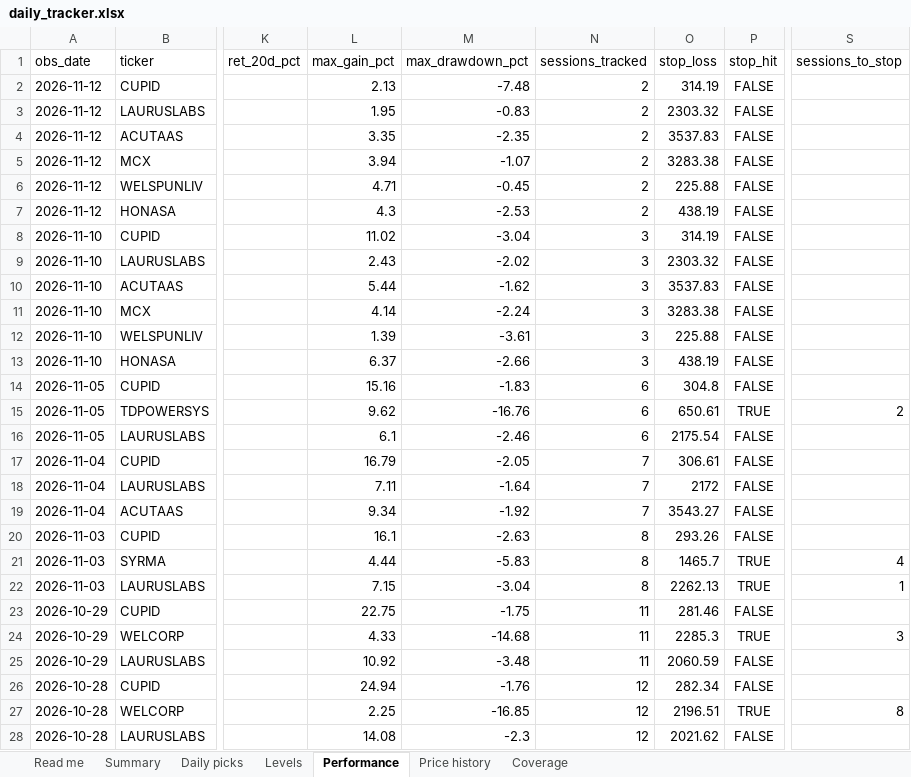
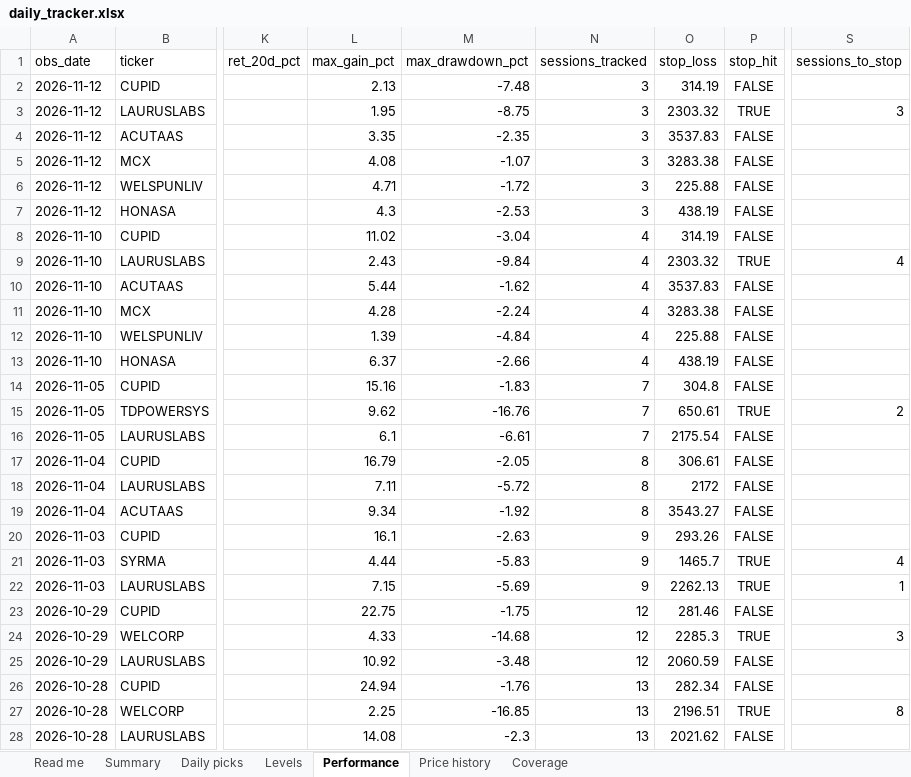
Before and after one commit to compukidsdgp-creator/Swing-trading, an Excel workbook: reports/daily_tracker.xlsx, sheet Performance, drawn as a sheet; only a part is shown, gaps mark what is left out; values as stored, in another font and other column widths than the file's, no borders; the diff covers the shown part only; the diff names each change by its address in the sheet, - before the commit and + after, or states it on an @@ line.

```diff
--- a/reports/daily_tracker.xlsx (sheet Performance)
+++ b/reports/daily_tracker.xlsx (sheet Performance)
-N2:N7 (sessions_tracked): 2
+N2:N7 (sessions_tracked): 3
-M3 (max_drawdown_pct): -0.83
+M3 (max_drawdown_pct): -8.75
-P3 (stop_hit): FALSE
+P3 (stop_hit): TRUE
-S3 (sessions_to_stop): (empty)
+S3 (sessions_to_stop): 3
-L5 (max_gain_pct): 3.94
+L5 (max_gain_pct): 4.08
-M6 (max_drawdown_pct): -0.45
+M6 (max_drawdown_pct): -1.72
-N8:N13 (sessions_tracked): 3
+N8:N13 (sessions_tracked): 4
-M9 (max_drawdown_pct): -2.02
+M9 (max_drawdown_pct): -9.84
-P9 (stop_hit): FALSE
+P9 (stop_hit): TRUE
-S9 (sessions_to_stop): (empty)
+S9 (sessions_to_stop): 4
-L11 (max_gain_pct): 4.14
+L11 (max_gain_pct): 4.28
-M12 (max_drawdown_pct): -3.61
+M12 (max_drawdown_pct): -4.84
-N14:N16 (sessions_tracked): 6
+N14:N16 (sessions_tracked): 7
-M16 (max_drawdown_pct): -2.46
+M16 (max_drawdown_pct): -6.61
-N17:N19 (sessions_tracked): 7
+N17:N19 (sessions_tracked): 8
-M18 (max_drawdown_pct): -1.64
+M18 (max_drawdown_pct): -5.72
-N20:N22 (sessions_tracked): 8
+N20:N22 (sessions_tracked): 9
-M22 (max_drawdown_pct): -3.04
+M22 (max_drawdown_pct): -5.69
-N23:N25 (sessions_tracked): 11
+N23:N25 (sessions_tracked): 12
-N26:N28 (sessions_tracked): 12
+N26:N28 (sessions_tracked): 13
```
Also changed, not shown: 143 edited cells elsewhere in this sheet, sheet Price history, sheet Daily picks, sheet Levels, sheet Summary, sheet Coverage, sheet Read me, 7 other files.
